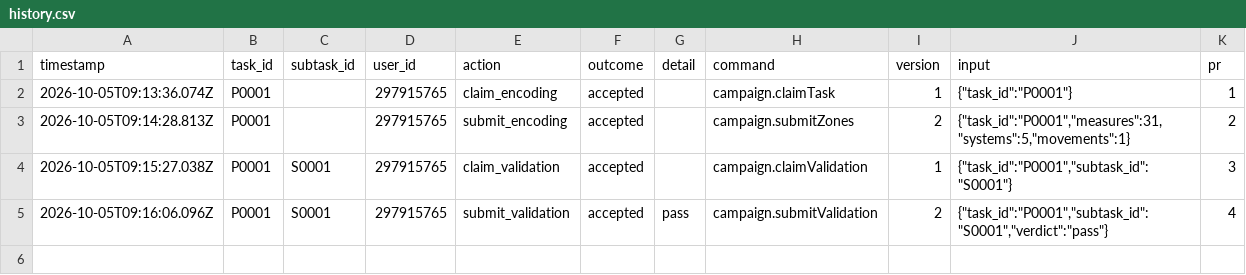
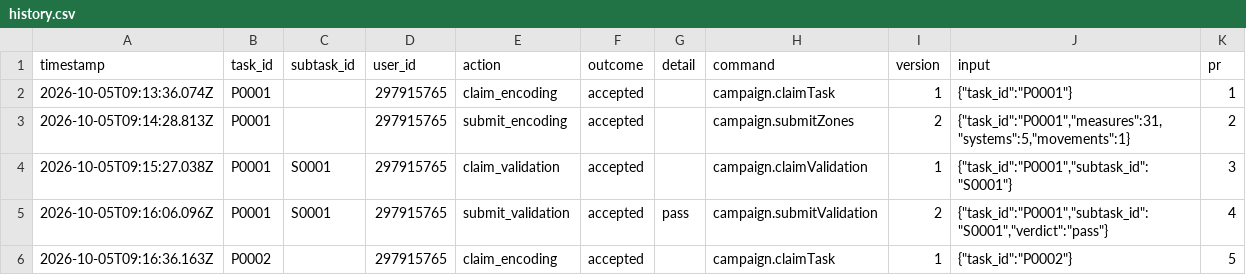
Before and after one commit to ohwjd/test-20261005-select, a CSV file: tracking/history.csv, drawn as a sheet.

```diff
--- a/tracking/history.csv
+++ b/tracking/history.csv
@@ -5 +5,2 @@ timestamp,task_id,subtask_id,user_id,action,outcome,detail,command,version,input
 2026-10-05T09:16:06.096Z,P0001,S0001,297915765,submit_validation,accepted,pass,campaign.submitValidation,2,"{""task_id"":""P0001"",""subtask_id"":""S0001"",""verdict"":""pass""}",4
+2026-10-05T09:16:36.163Z,P0002,,297915765,claim_encoding,accepted,,campaign.claimTask,1,"{""task_id"":""P0002""}",5
```
Also changed, not shown: 1 other file.
